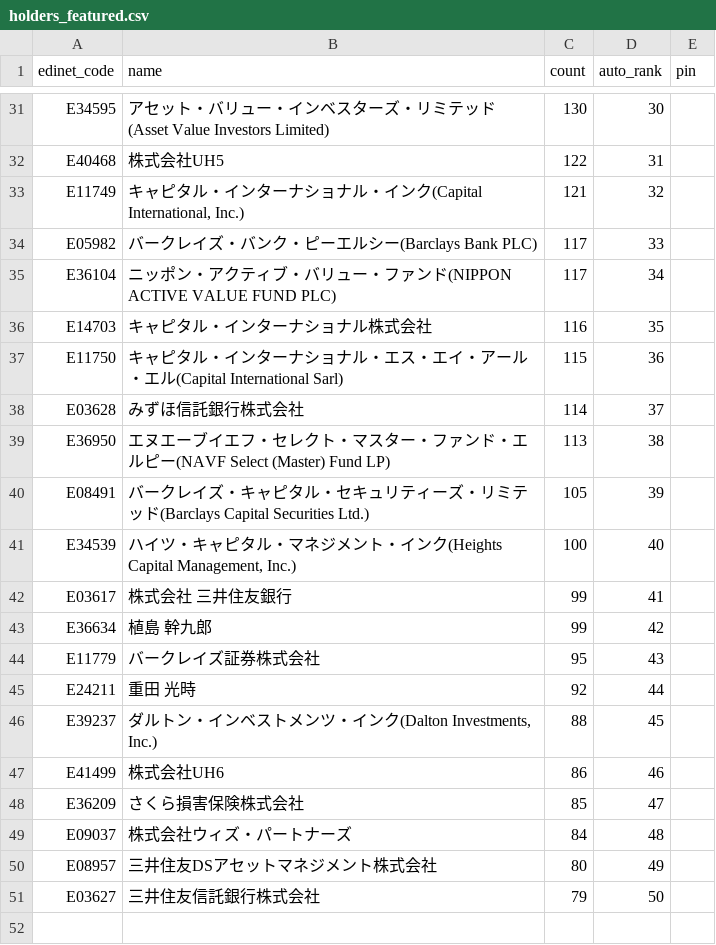
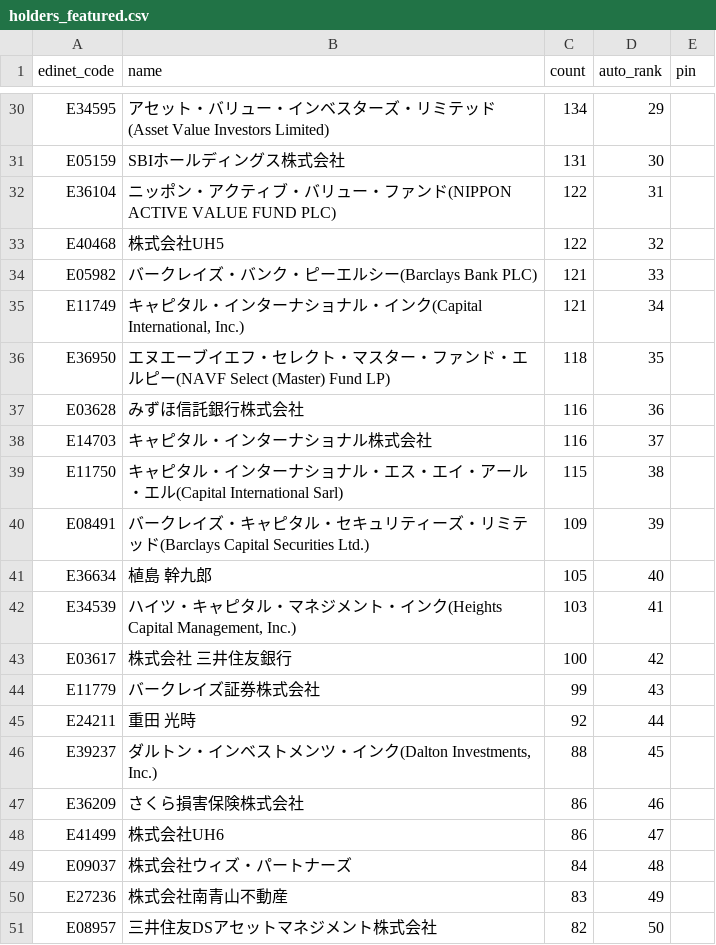
Before and after one commit to oo12takemaru-create/stock-trading-, a CSV file: data/holders_featured.csv, drawn as a sheet; only a part is shown, gaps mark what is left out; removed rows and columns are numbered as before the commit, all else as after; the diff covers the shown part only; the diff names each change by its address in the sheet, - before the commit and + after, or states it on an @@ line.

```diff
--- a/data/holders_featured.csv
+++ b/data/holders_featured.csv
-C30 (count): 130
+C30 (count): 134
-D30 (auto_rank): 30
+D30 (auto_rank): 29
+row 31: E05159 | SBIホールディングス株式会社 | 131 | 30
+row 32: E36104 | ニッポン・アクティブ・バリュー・ファンド(NIPPON ACTIVE VALUE FUND PLC) | 122 | 31
-D33 (auto_rank): 31
+D33 (auto_rank): 32
-row 33: E11749 | キャピタル・インターナショナル・インク(Capital International, Inc.) | 121 | 32
-C34 (count): 117
+C34 (count): 121
-row 35: E36104 | ニッポン・アクティブ・バリュー・ファンド(NIPPON ACTIVE VALUE FUND PLC) | 117 | 34
+row 35: E11749 | キャピタル・インターナショナル・インク(Capital International, Inc.) | 121 | 34
+row 36: E36950 | エヌエーブイエフ・セレクト・マスター・ファンド・エルピー(NAVF Select (Master) Fund LP) | 118 | 35
+row 37: E03628 | みずほ信託銀行株式会社 | 116 | 36
-D38 (auto_rank): 35
+D38 (auto_rank): 37
-D39 (auto_rank): 36
+D39 (auto_rank): 38
-row 38: E03628 | みずほ信託銀行株式会社 | 114 | 37
-row 39: E36950 | エヌエーブイエフ・セレクト・マスター・ファンド・エルピー(NAVF Select (Master) Fund LP) | 113 | 38
-C40 (count): 105
+C40 (count): 109
+row 41: E36634 | 植島 幹九郎 | 105 | 40
-C42 (count): 100
+C42 (count): 103
-D42 (auto_rank): 40
+D42 (auto_rank): 41
-C43 (count): 99
+C43 (count): 100
-D43 (auto_rank): 41
+D43 (auto_rank): 42
-row 43: E36634 | 植島 幹九郎 | 99 | 42
-C44 (count): 95
+C44 (count): 99
+row 47: E36209 | さくら損害保険株式会社 | 86 | 46
-D48 (auto_rank): 46
+D48 (auto_rank): 47
-row 48: E36209 | さくら損害保険株式会社 | 85 | 47
+row 50: E27236 | 株式会社南青山不動産 | 83 | 49
-C51 (count): 80
+C51 (count): 82
-D51 (auto_rank): 49
+D51 (auto_rank): 50
-row 51: E03627 | 三井住友信託銀行株式会社 | 79 | 50
```
Also changed, not shown: 2 added rows, 3 removed rows and 23 edited cells elsewhere in this file, 2 other files.
